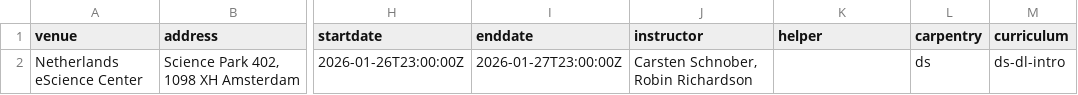
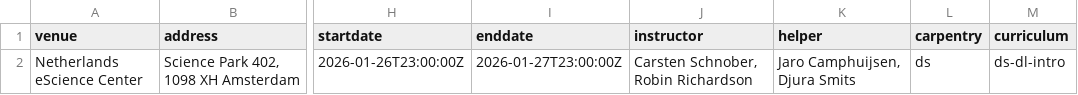
Before and after one commit to esciencecenter-digital-skills/2026-01-27-ds-dl-intro, a CSV file: _data/data.csv, drawn as a sheet; only a part is shown, gaps mark what is left out; the diff names each change by its address in the sheet, - before the commit and + after, or states it on an @@ line.

Commit message:
Add helpers.

```diff
--- a/_data/data.csv
+++ b/_data/data.csv
-K2 (helper): (empty)
+K2 (helper): Jaro Camphuijsen, Djura Smits
```
